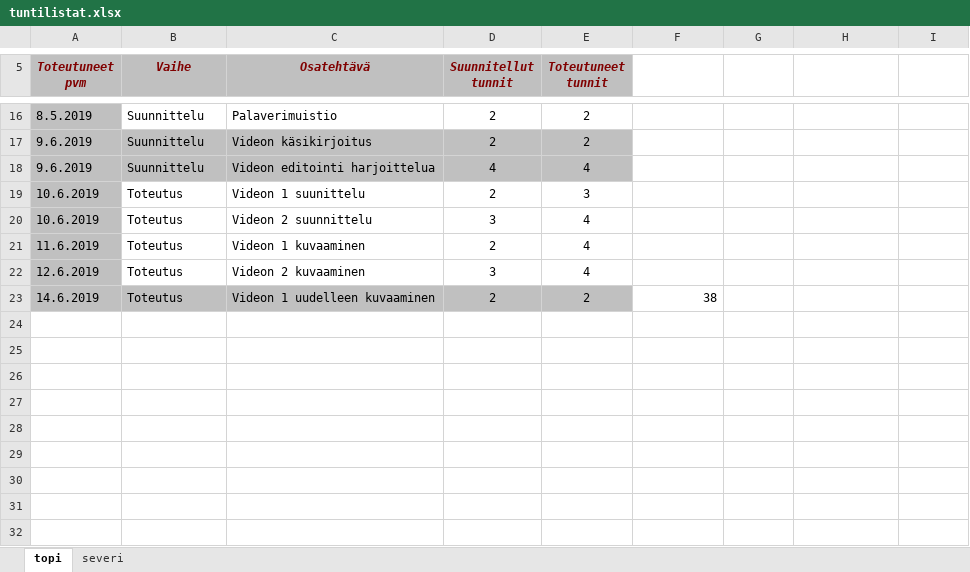
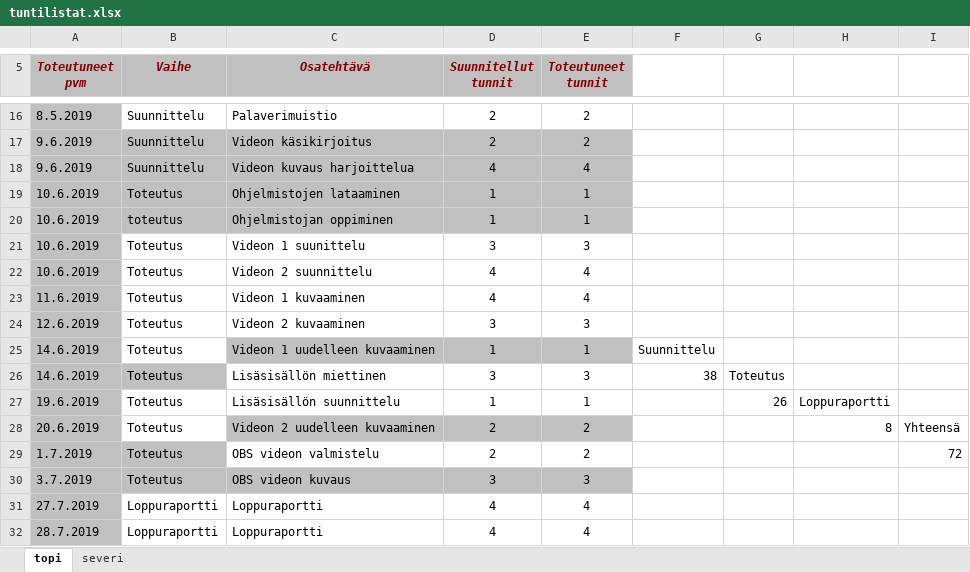
Before and after one commit to Topzzz/Kesa2019, an Excel workbook: tuntilistat.xlsx, sheet topi, drawn as a sheet; only a part is shown, gaps mark what is left out; values as stored, in another font and other column widths than the file's, no borders; addresses are those after the commit; the diff names each change by its address in the sheet, - before the commit and + after, or states it on an @@ line.

```diff
--- a/tuntilistat.xlsx (sheet topi)
+++ b/tuntilistat.xlsx (sheet topi)
-C18 (Osatehtävä): Videon editointi harjoittelua
+C18 (Osatehtävä): Videon kuvaus harjoittelua
+row 19: 10.6.2019 | Toteutus | Ohjelmistojen lataaminen | 1 | 1
+row 20: 10.6.2019 | toteutus | Ohjelmistojan oppiminen | 1 | 1
-D21 (Suunnitellut tunnit): 2
+D21 (Suunnitellut tunnit): 3
-D22 (Suunnitellut tunnit): 3
+D22 (Suunnitellut tunnit): 4
-D23 (Suunnitellut tunnit): 2
+D23 (Suunnitellut tunnit): 4
-E24 (Toteutuneet tunnit): 4
+E24 (Toteutuneet tunnit): 3
-B25 fill: #C0C0C0
+B25 fill: none
-D25 (Suunnitellut tunnit): 2
+D25 (Suunnitellut tunnit): 1
-E25 (Toteutuneet tunnit): 2
+E25 (Toteutuneet tunnit): 1
-F25: 38
+F25: Suunnittelu
+row 26: 14.6.2019 | Toteutus | Lisäsisällön miettinen | 3 | 3 | 38 | Toteutus
+row 27: 19.6.2019 | Toteutus | Lisäsisällön suunnittelu | 1 | 1 |  | 26 | Loppuraportti
+row 28: 20.6.2019 | Toteutus | Videon 2 uudelleen kuvaaminen | 2 | 2 |  |  | 8 | Yhteensä
+row 29: 1.7.2019 | Toteutus | OBS videon valmistelu | 2 | 2 |  |  |  | 72
+row 30: 3.7.2019 | Toteutus | OBS videon kuvaus | 3 | 3
+row 31: 27.7.2019 | Loppuraportti | Loppuraportti | 4 | 4
+row 32: 28.7.2019 | Loppuraportti | Loppuraportti | 4 | 4
```
Also changed, not shown: sheet severi, 4 other files.
